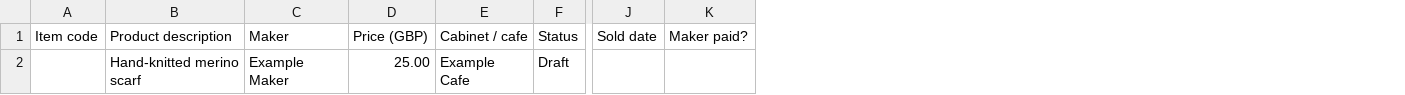
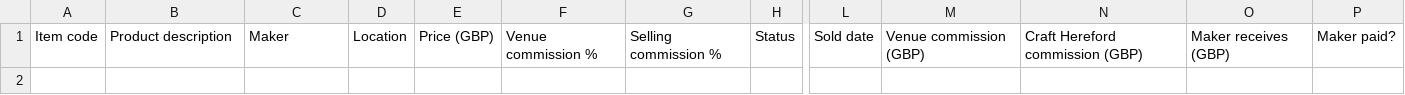
Before and after one commit to adamsdp/craft-hereford, a CSV file: docs/product-tracker-template.csv, drawn as a sheet; only a part is shown, gaps mark what is left out; removed rows and columns are numbered as before the commit, all else as after; rows hold the shown columns only; the diff names each change by its address in the sheet, - before the commit and + after, or states it on an @@ line.

```diff
--- a/docs/product-tracker-template.csv
+++ b/docs/product-tracker-template.csv
+column D, row 1: Location
-column E, row 1: Cabinet / cafe
+column F, row 1: Venue commission %
+column G, row 1: Selling commission %
+column M, row 1: Venue commission (GBP)
+column N, row 1: Craft Hereford commission (GBP)
+column O, row 1: Maker receives (GBP)
-row 2:  | Hand-knitted merino scarf | Example Maker | 25.00 | Example Cafe | Draft
```
Also changed, not shown: 2 other files.
